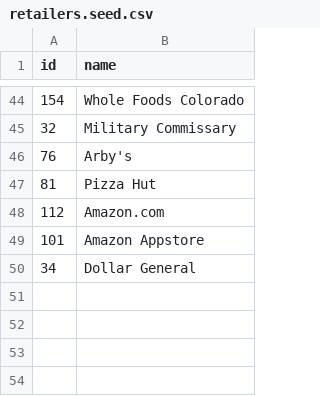
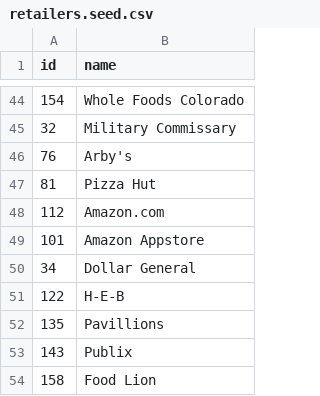
Before and after one commit to cjkelling/Vue.js_deal_finding_application, a CSV file: db/retailers.seed.csv, drawn as a sheet; only a part is shown, gaps mark what is left out; the diff names each change by its address in the sheet, - before the commit and + after, or states it on an @@ line.

Commit message:
Update seeds to have correct retailers

```diff
--- a/db/retailers.seed.csv
+++ b/db/retailers.seed.csv
+row 51: 122 | H-E-B
+row 52: 135 | Pavillions
+row 53: 143 | Publix
+row 54: 158 | Food Lion
```
Also changed, not shown: 1 other file.
